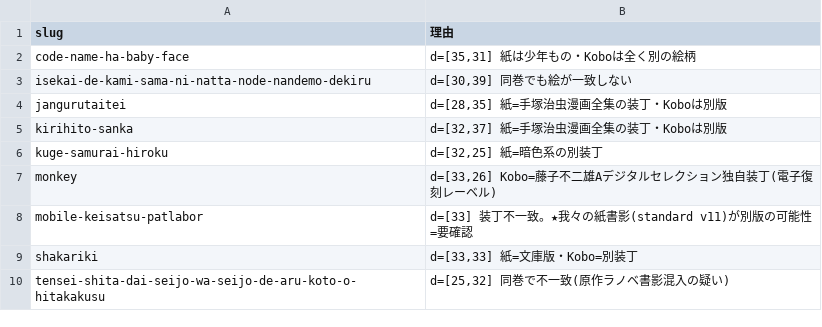
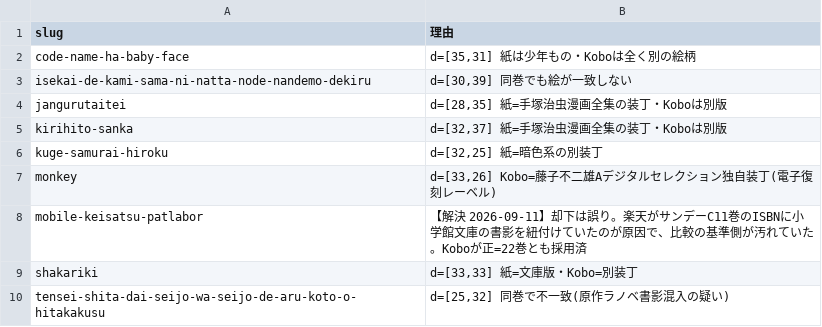
Before and after one commit to shuichi0725-cmyk/MANGAL, a TSV file: data/seeds/kobo-placeholder-rejects.tsv, drawn as a sheet.

```diff
--- a/data/seeds/kobo-placeholder-rejects.tsv
+++ b/data/seeds/kobo-placeholder-rejects.tsv
@@ -7,3 +7,3 @@ kuge-samurai-hiroku	d=[32,25] 紙=暗色系の別装丁
 monkey	d=[33,26] Kobo=藤子不二雄Aデジタルセレクション独自装丁(電子復刻レーベル)
-mobile-keisatsu-patlabor	d=[33] 装丁不一致。★我々の紙書影(standard v11)が別版の可能性=要確認
+mobile-keisatsu-patlabor	【解決 2026-09-11】却下は誤り。楽天がサンデーC11巻のISBNに小学館文庫の書影を紐付けていたのが原因で、比較の基準側が汚れていた。Koboが正=22巻とも採用済
 shakariki	d=[33,33] 紙=文庫版・Kobo=別装丁
```
Also changed, not shown: 2 other files.
